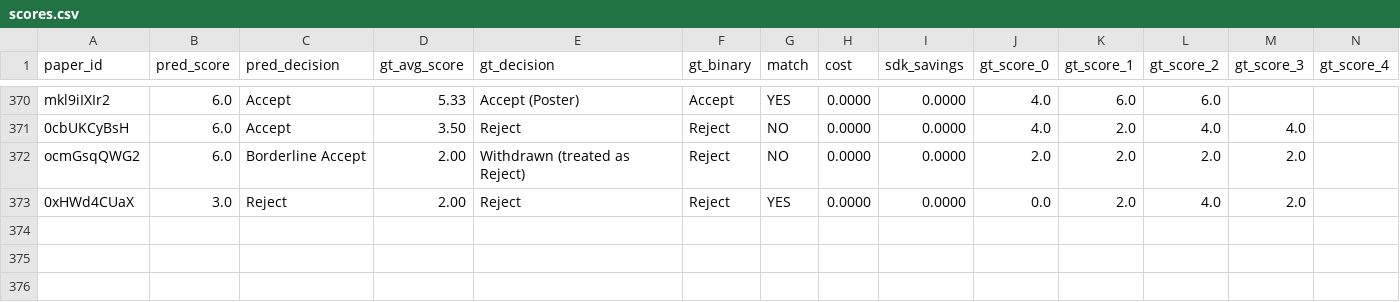
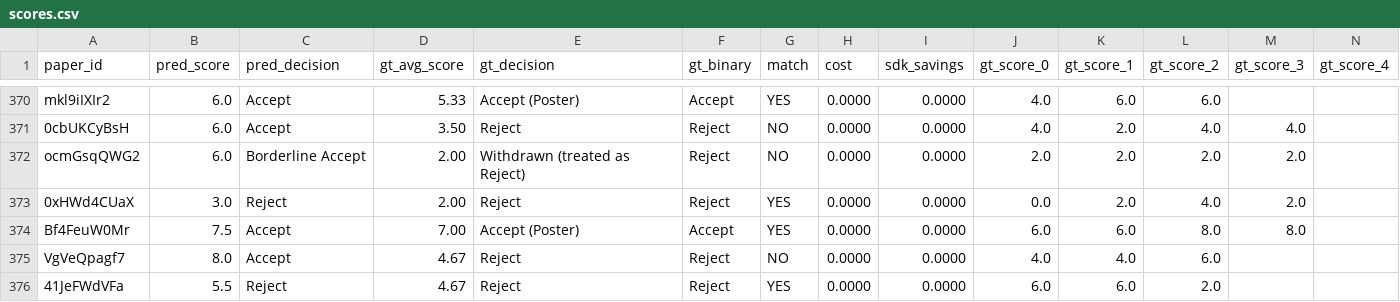
Before and after one commit to weathon/split_review_2, a CSV file: results/2026_deepseek_flash_guideline_v2/scores.csv, drawn as a sheet; only a part is shown, gaps mark what is left out; rows hold the shown columns only; the diff names each change by its address in the sheet, - before the commit and + after, or states it on an @@ line.

```diff
--- a/results/2026_deepseek_flash_guideline_v2/scores.csv
+++ b/results/2026_deepseek_flash_guideline_v2/scores.csv
+row 374: Bf4FeuW0Mr | 7.5 | Accept | 7.00 | Accept (Poster) | Accept | YES | 0.0000 | 0.0000 | 6.0 | 6.0 | 8.0 | 8.0
+row 375: VgVeQpagf7 | 8.0 | Accept | 4.67 | Reject | Reject | NO | 0.0000 | 0.0000 | 4.0 | 4.0 | 6.0
+row 376: 41JeFWdVFa | 5.5 | Reject | 4.67 | Reject | Reject | YES | 0.0000 | 0.0000 | 6.0 | 6.0 | 2.0
```
Also changed, not shown: 3 other files.
